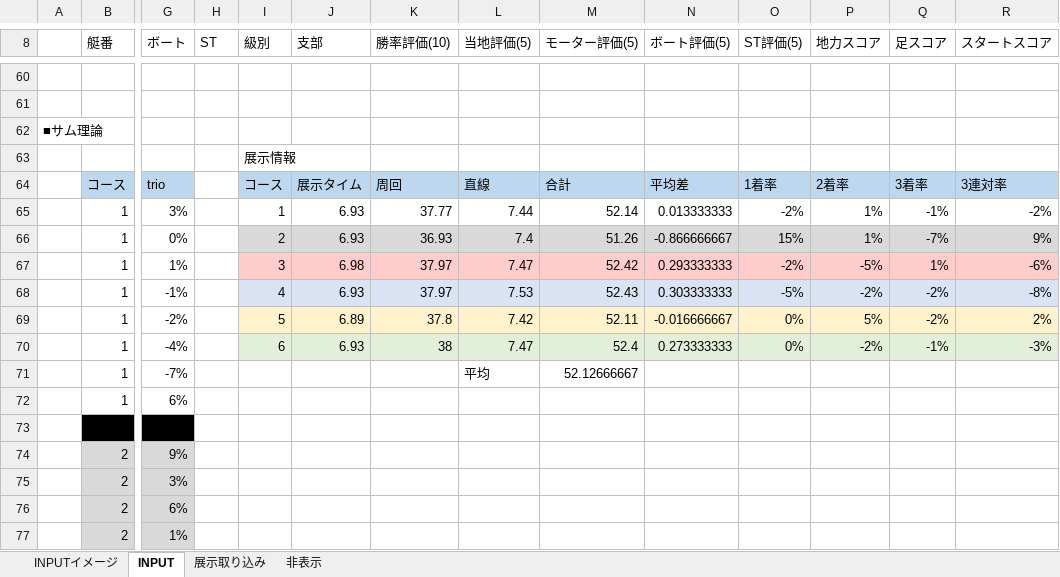
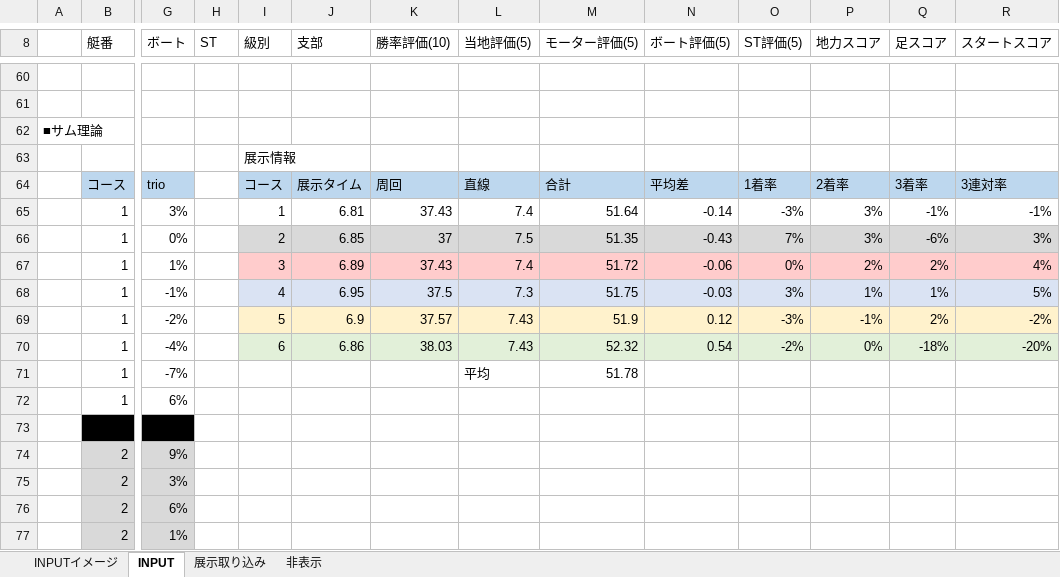
Before and after one commit to miyase428/BoatRaceLogic, an Excel workbook: sample/logic.xlsm, sheet INPUT, drawn as a sheet; only a part is shown, gaps mark what is left out; values as stored, in another font and other column widths than the file's, no borders; charts and pictures not drawn; removed rows and columns are numbered as before the commit, all else as after; rows hold the shown columns only; the diff covers the shown part only; the diff names each change by its address in the sheet, - before the commit and + after, or states it on an @@ line.

Commit message:
微調整

```diff
--- a/sample/logic.xlsm (sheet INPUT)
+++ b/sample/logic.xlsm (sheet INPUT)
-J65 (支部): 6.93
+J65 (支部): 6.81
-K65 (勝率評価(10)): 37.77
+K65 (勝率評価(10)): 37.43
-L65 (当地評価(5)): 7.44
+L65 (当地評価(5)): 7.4
-M65 (モーター評価(5)): 52.14
+M65 (モーター評価(5)): 51.64
-N65 (ボート評価(5)): 0.013333333
+N65 (ボート評価(5)): -0.14
-O65 (ST評価(5)): -2%
+O65 (ST評価(5)): -3%
-P65 (地力スコア): 1%
+P65 (地力スコア): 3%
-R65 (スタートスコア): -2%
+R65 (スタートスコア): -1%
-row 66:  | 1 | 0% | -0.6 | 2 | 6.93 | 36.93 | 7.4 | 51.26 | -0.866666667 | 15% | 1% | -7% | 9%
-row 67:  | 1 | 1% | -0.4 | 3 | 6.98 | 37.97 | 7.47 | 52.42 | 0.293333333 | -2% | -5% | 1% | -6%
-row 68:  | 1 | -1% | -0.2 | 4 | 6.93 | 37.97 | 7.53 | 52.43 | 0.303333333 | -5% | -2% | -2% | -8%
-row 69:  | 1 | -2% | 0 | 5 | 6.89 | 37.8 | 7.42 | 52.11 | -0.016666667 | 0% | 5% | -2% | 2%
-row 70:  | 1 | -4% | 0.2 | 6 | 6.93 | 38 | 7.47 | 52.4 | 0.273333333 | 0% | -2% | -1% | -3%
+row 66:  | 1 | 0% | -0.6 | 2 | 6.85 | 37 | 7.5 | 51.35 | -0.43 | 7% | 3% | -6% | 3%
+row 67:  | 1 | 1% | -0.4 | 3 | 6.89 | 37.43 | 7.4 | 51.72 | -0.06 | 0% | 2% | 2% | 4%
+row 68:  | 1 | -1% | -0.2 | 4 | 6.95 | 37.5 | 7.3 | 51.75 | -0.03 | 3% | 1% | 1% | 5%
+row 69:  | 1 | -2% | 0 | 5 | 6.9 | 37.57 | 7.43 | 51.9 | 0.12 | -3% | -1% | 2% | -2%
+row 70:  | 1 | -4% | 0.2 | 6 | 6.86 | 38.03 | 7.43 | 52.32 | 0.54 | -2% | 0% | -18% | -20%
-M71 (モーター評価(5)): 52.12666667
+M71 (モーター評価(5)): 51.78
```
Also changed, not shown: 16 added rows, 16 removed rows and 59 edited cells elsewhere in this sheet, sheet 展示取り込み.
